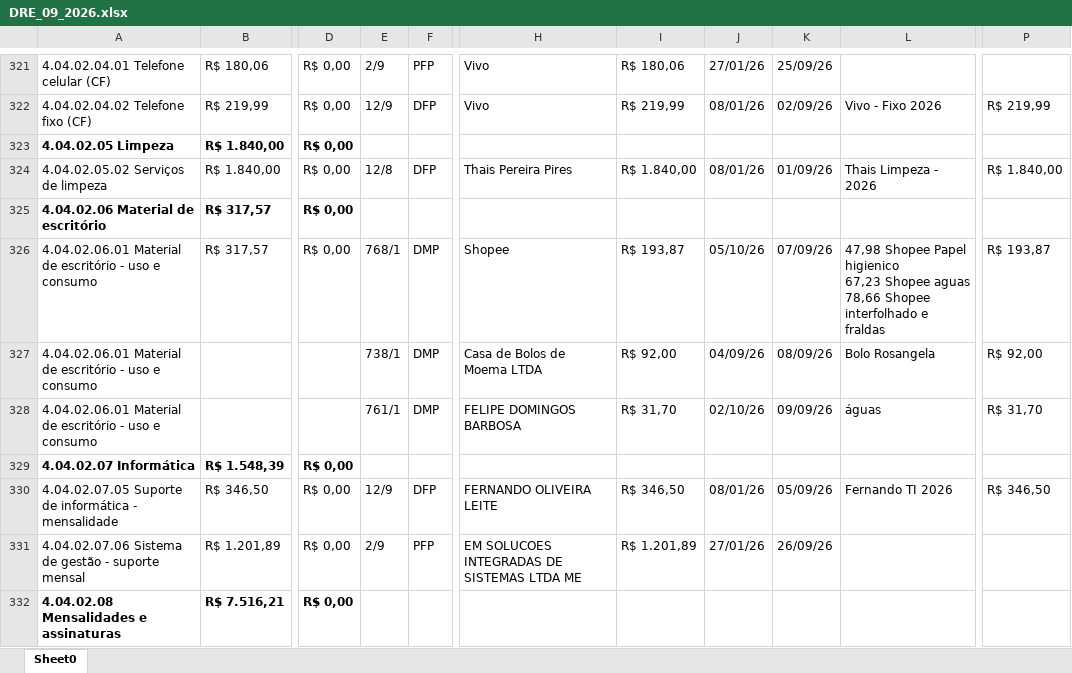
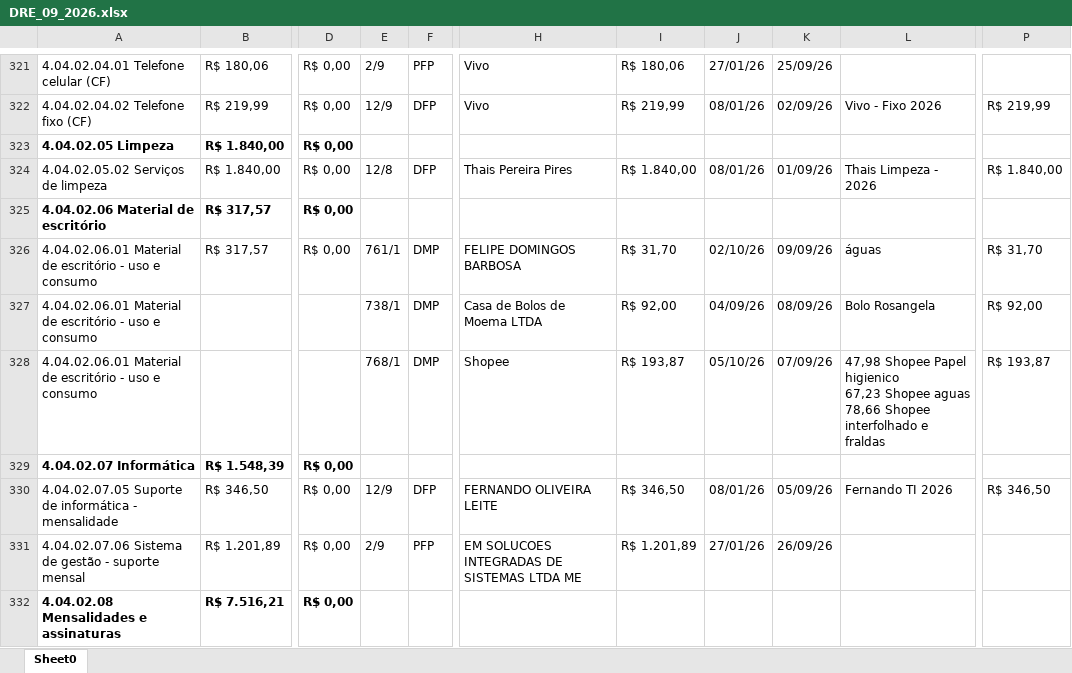
Before and after one commit to Basilio40/arquivos_ita, an Excel workbook: xlsx/dre/DRE_09_2026.xlsx, sheet Sheet0, drawn as a sheet; only a part is shown, gaps mark what is left out; values as stored, in another font and other column widths than the file's, no borders; ↵ is a line break in a cell; the diff covers the shown part only; the diff names each change by its address in the sheet, - before the commit and + after, or states it on an @@ line.

```diff
--- a/xlsx/dre/DRE_09_2026.xlsx (sheet Sheet0)
+++ b/xlsx/dre/DRE_09_2026.xlsx (sheet Sheet0)
-E326: 768/1
+E326: 761/1
-H326: Shopee
+H326: FELIPE DOMINGOS BARBOSA
-I326: R$ 193,87
+I326: R$ 31,70
-J326: 05/10/26
+J326: 02/10/26
-K326: 07/09/26
+K326: 09/09/26
-L326: 47,98 Shopee Papel higienico ↵ 67,23 Shopee aguas ↵ 78,66 Shopee interfolhado e fraldas
+L326: águas
-P326: R$ 193,87
+P326: R$ 31,70
-E328: 761/1
+E328: 768/1
-H328: FELIPE DOMINGOS BARBOSA
+H328: Shopee
-I328: R$ 31,70
+I328: R$ 193,87
-J328: 02/10/26
+J328: 05/10/26
-K328: 09/09/26
+K328: 07/09/26
-L328: águas
+L328: 47,98 Shopee Papel higienico ↵ 67,23 Shopee aguas ↵ 78,66 Shopee interfolhado e fraldas
-P328: R$ 31,70
+P328: R$ 193,87
```
Also changed, not shown: 5 added rows, 5 removed rows, 25 moved rows and 90 edited cells elsewhere in this sheet, xlsx/dre/DRE_02_2026.xlsx, xlsx/dre/DRE_05_2026.xlsx, 21 other files.
